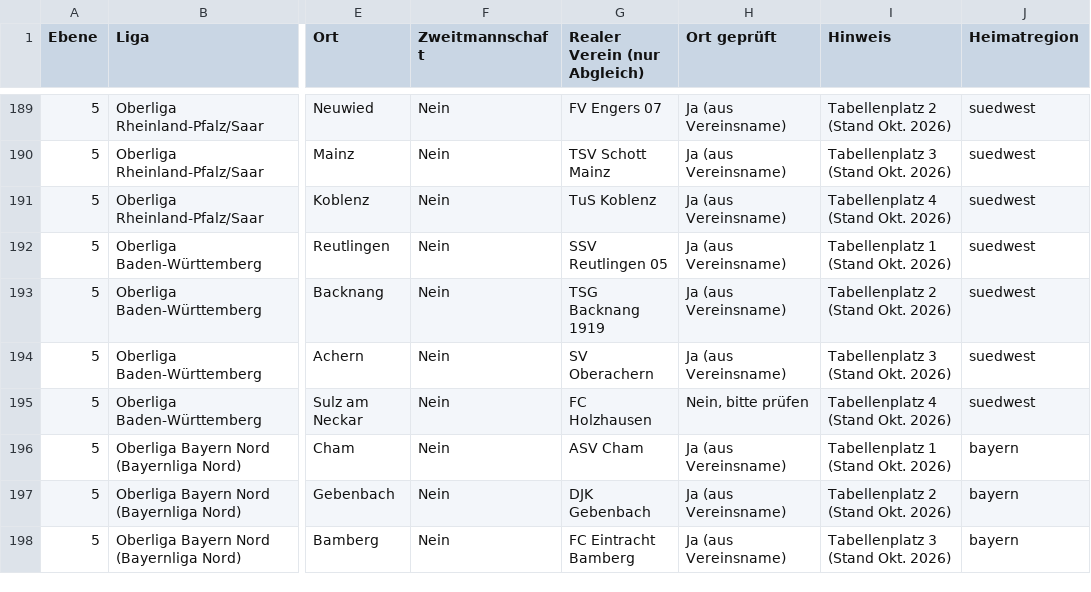
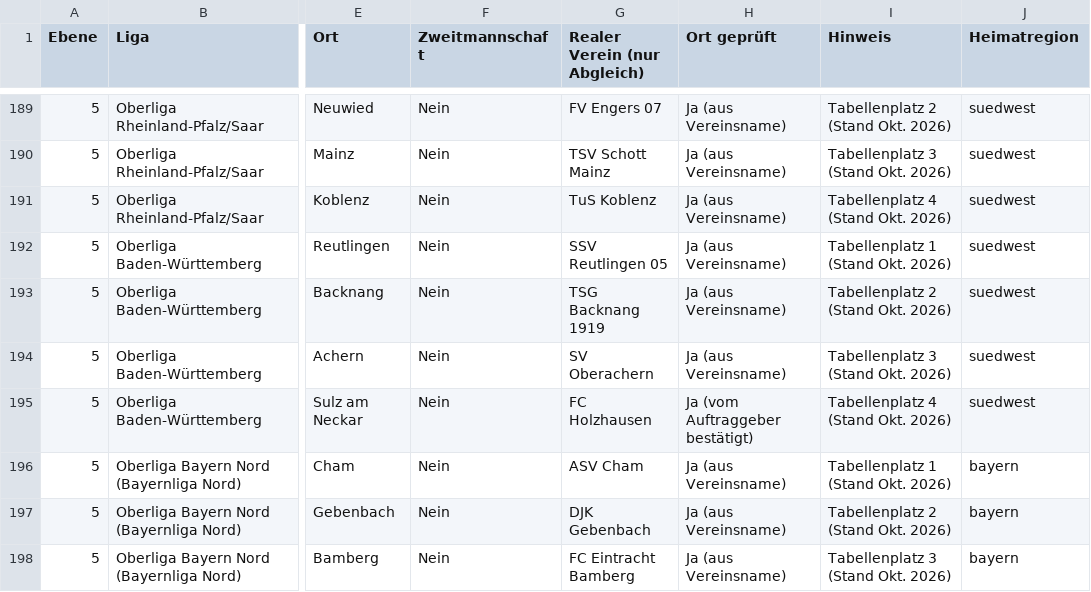
Before and after one commit to Michael17108419/bolzplatz-ag, a CSV file: tools/data/vereine_2026_27.csv, drawn as a sheet; only a part is shown, gaps mark what is left out; the diff names each change by its address in the sheet, - before the commit and + after, or states it on an @@ line.

```diff
--- a/tools/data/vereine_2026_27.csv
+++ b/tools/data/vereine_2026_27.csv
-H195 (Ort geprüft): Nein, bitte prüfen
+H195 (Ort geprüft): Ja (vom Auftraggeber bestätigt)
```
